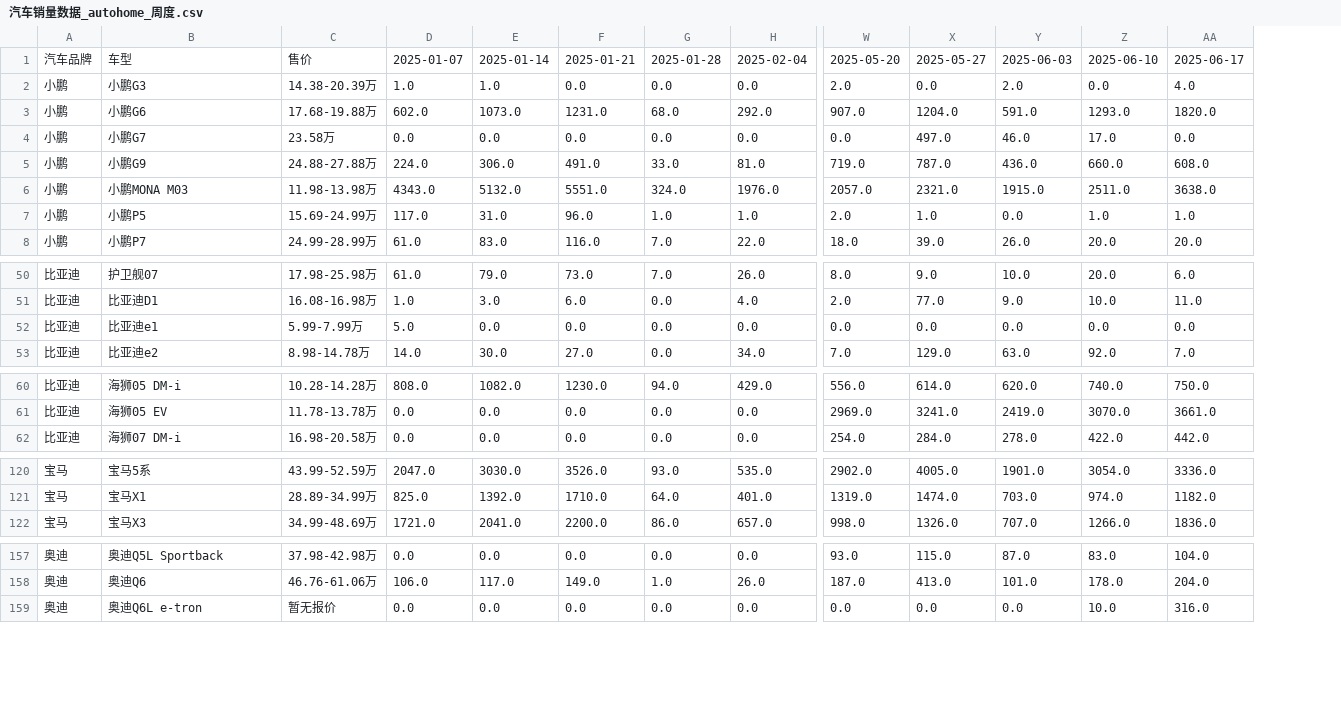
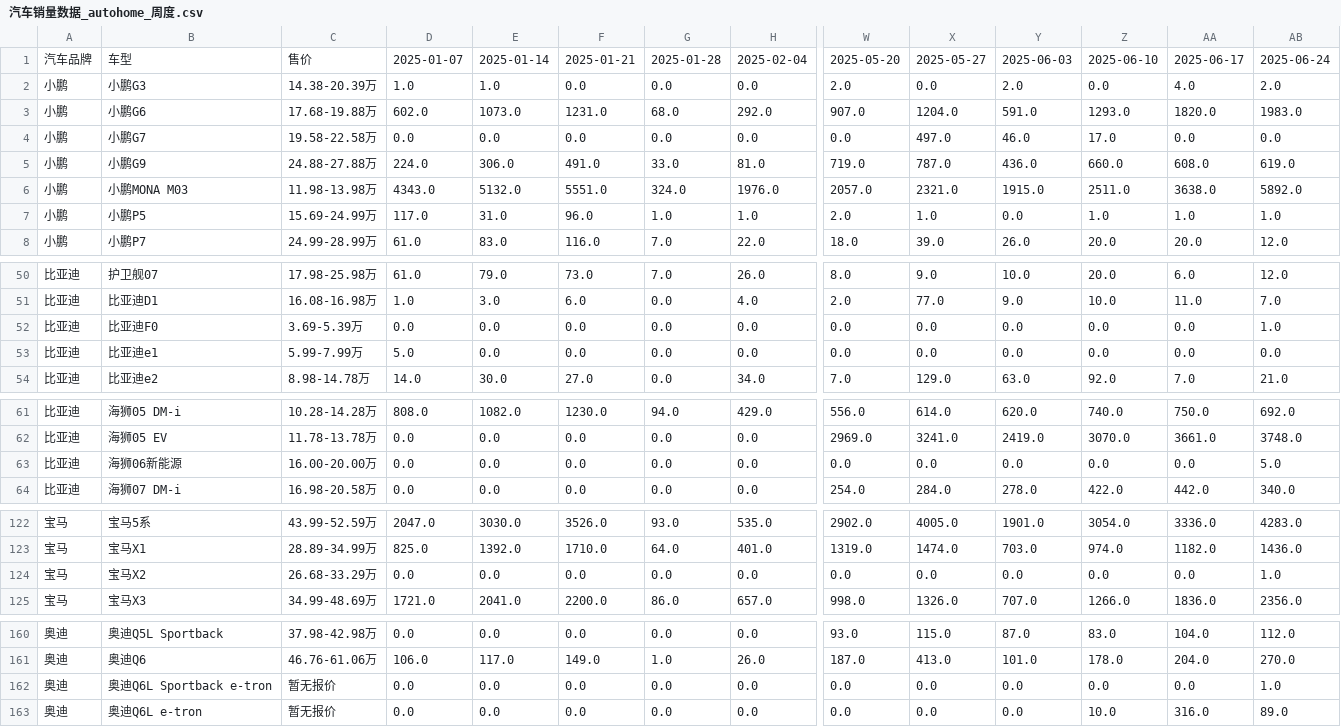
Before and after one commit to Jeffery-Lou/car-sales-analysis, a CSV file: 汽车销量数据_autohome_周度.csv, drawn as a sheet; only a part is shown, gaps mark what is left out; rows hold the shown columns only; the diff covers the shown part only; the diff names each change by its address in the sheet, - before the commit and + after, or states it on an @@ line.

```diff
--- a/汽车销量数据_autohome_周度.csv
+++ b/汽车销量数据_autohome_周度.csv
+column AB, rows 1-8: 2025-06-24 | 2.0 | 1983.0 | 0.0 | 619.0 | 5892.0 | 1.0 | 12.0; rows 50-51: 12.0 | 7.0; rows 53-54: 0.0 | 21.0; rows 61-62: 692.0 | 3748.0; row 64: 340.0; rows 122-123: 4283.0 | 1436.0; row 125: 2356.0; rows 160-161: 112.0 | 270.0; row 163: 89.0
-C4: 23.58万
+C4: 19.58-22.58万
+row 52: 比亚迪 | 比亚迪F0 | 3.69-5.39万 | 0.0 | 0.0 | 0.0 | 0.0 | 0.0 | 0.0 | 0.0 | 0.0 | 0.0 | 0.0 | 1.0
+row 63: 比亚迪 | 海狮06新能源 | 16.00-20.00万 | 0.0 | 0.0 | 0.0 | 0.0 | 0.0 | 0.0 | 0.0 | 0.0 | 0.0 | 0.0 | 5.0
+row 124: 宝马 | 宝马X2 | 26.68-33.29万 | 0.0 | 0.0 | 0.0 | 0.0 | 0.0 | 0.0 | 0.0 | 0.0 | 0.0 | 0.0 | 1.0
+row 162: 奥迪 | 奥迪Q6L Sportback e-tron | 暂无报价 | 0.0 | 0.0 | 0.0 | 0.0 | 0.0 | 0.0 | 0.0 | 0.0 | 0.0 | 0.0 | 1.0
```
Also changed, not shown: 4 edited cells elsewhere in this file, 汽车销量数据.csv.
